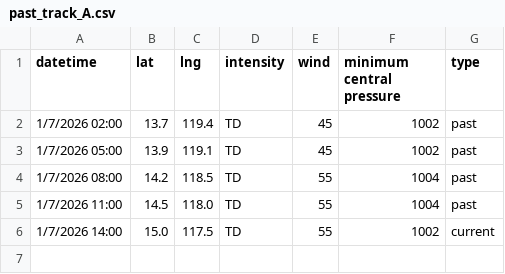
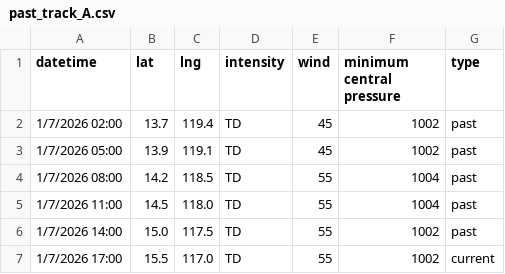
Before and after one commit to zax41006-bot/GHMWS-TC-GIS, a CSV file: past_track_A.csv, drawn as a sheet.

Commit message:
modified:   past_track_A.csv modified:   past_track_B.csv

```diff
--- a/past_track_A.csv
+++ b/past_track_A.csv
@@ -5,2 +5,3 @@
 1/7/2026 11:00,14.5,118.0,TD,55,1004,past
-1/7/2026 14:00,15.0,117.5,TD,55,1002,current
+1/7/2026 14:00,15.0,117.5,TD,55,1002,past
+1/7/2026 17:00,15.5,117.0,TD,55,1002,current
```
Also changed, not shown: past_track_B.csv.
